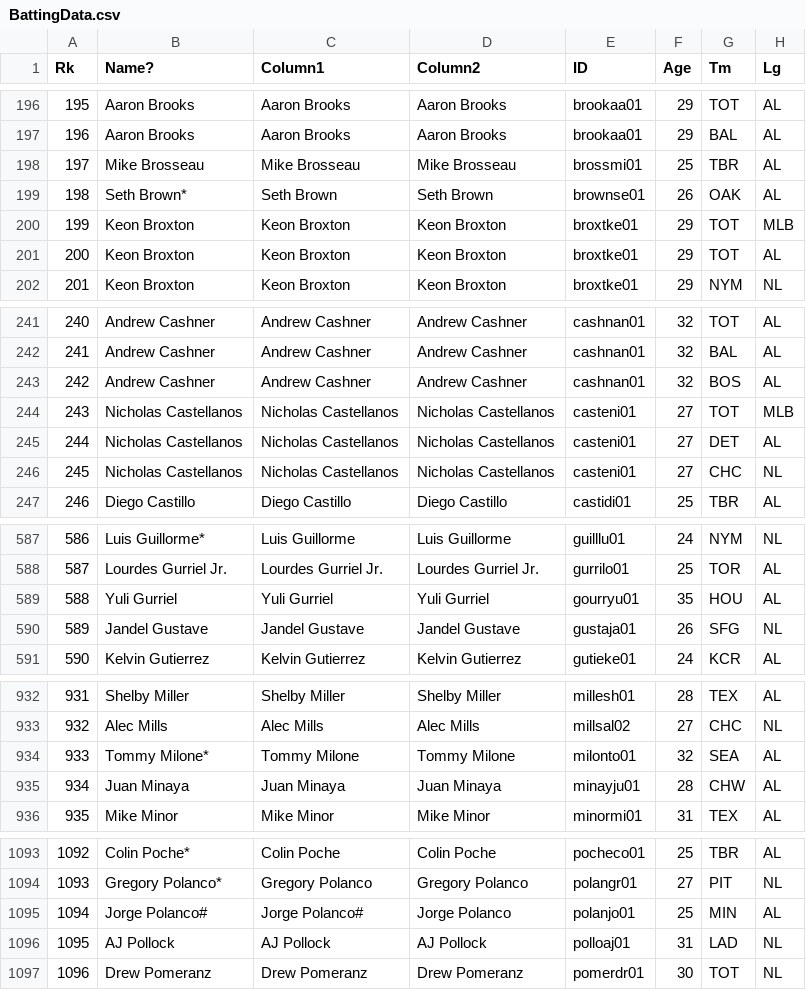
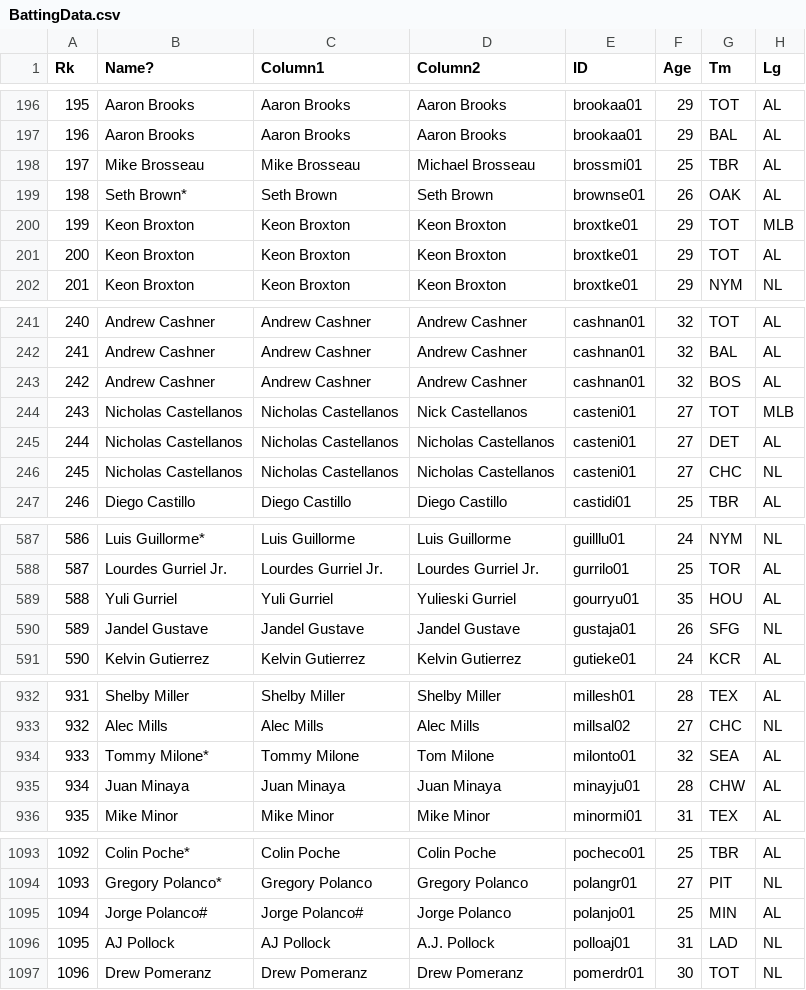
Before and after one commit to cnissenbaum/BaseballNet, a CSV file: BattingData.csv, drawn as a sheet; only a part is shown, gaps mark what is left out; the diff covers the shown part only; the diff names each change by its address in the sheet, - before the commit and + after, or states it on an @@ line.

```diff
--- a/BattingData.csv
+++ b/BattingData.csv
-D198 (Column2): Mike Brosseau
+D198 (Column2): Michael Brosseau
-D244 (Column2): Nicholas Castellanos
+D244 (Column2): Nick Castellanos
-D589 (Column2): Yuli Gurriel
+D589 (Column2): Yulieski Gurriel
-D934 (Column2): Tommy Milone
+D934 (Column2): Tom Milone
-D1096 (Column2): AJ Pollock
+D1096 (Column2): A.J. Pollock
```
Also changed, not shown: 20 edited cells elsewhere in this file, PitchingData.csv, 4 other files.
